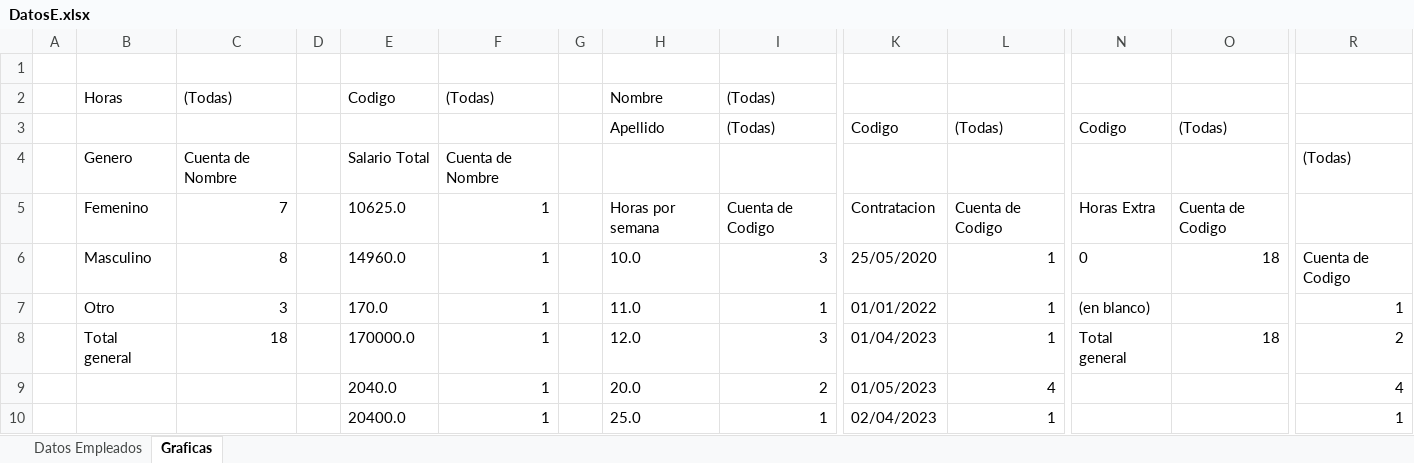
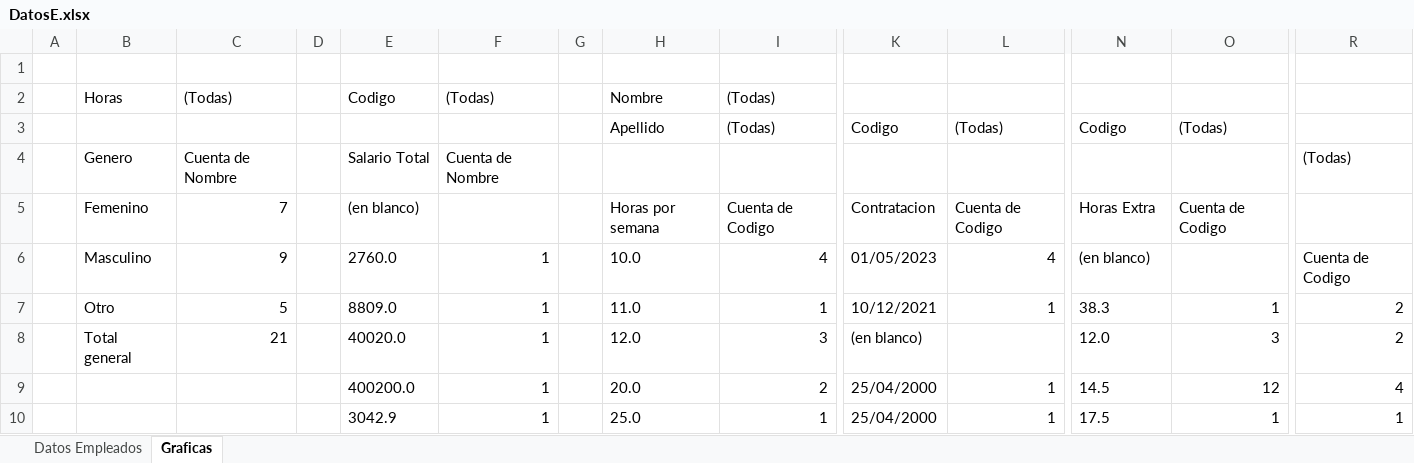
Before and after one commit to Mario4CE/Business-Simulation, an Excel workbook: Empresa/DatosE.xlsx, sheet Graficas, drawn as a sheet; only a part is shown, gaps mark what is left out; values as stored, in another font and other column widths than the file's, no borders; the diff covers the shown part only; the diff names each change by its address in the sheet, - before the commit and + after, or states it on an @@ line.

```diff
--- a/Empresa/DatosE.xlsx (sheet Graficas)
+++ b/Empresa/DatosE.xlsx (sheet Graficas)
-E5: 10625.0
+E5: (en blanco)
-F5: 1
+F5: (empty)
-C6: 8
+C6: 9
-E6: 14960.0
+E6: 2760.0
-I6: 3
+I6: 4
-K6: 25/05/2020
+K6: 01/05/2023
-L6: 1
+L6: 4
-N6: 0
+N6: (en blanco)
-O6: 18
+O6: (empty)
-C7: 3
+C7: 5
-E7: 170.0
+E7: 8809.0
-K7: 01/01/2022
+K7: 10/12/2021
-N7: (en blanco)
+N7: 38.3
-O7: (empty)
+O7: 1
-R7: 1
+R7: 2
-C8: 18
+C8: 21
-E8: 170000.0
+E8: 40020.0
-K8: 01/04/2023
+K8: (en blanco)
-L8: 1
+L8: (empty)
-N8: Total general
+N8: 12.0
-O8: 18
+O8: 3
-E9: 2040.0
+E9: 400200.0
-K9: 01/05/2023
+K9: 25/04/2000
-L9: 4
+L9: 1
-N9: (empty)
+N9: 14.5
-O9: (empty)
+O9: 12
-E10: 20400.0
+E10: 3042.9
-K10: 02/04/2023
+K10: 25/04/2000
-N10: (empty)
+N10: 17.5
-O10: (empty)
+O10: 1
```
Also changed, not shown: 3 added rows and 59 edited cells elsewhere in this sheet, sheet Datos Empleados, 8 other files.
